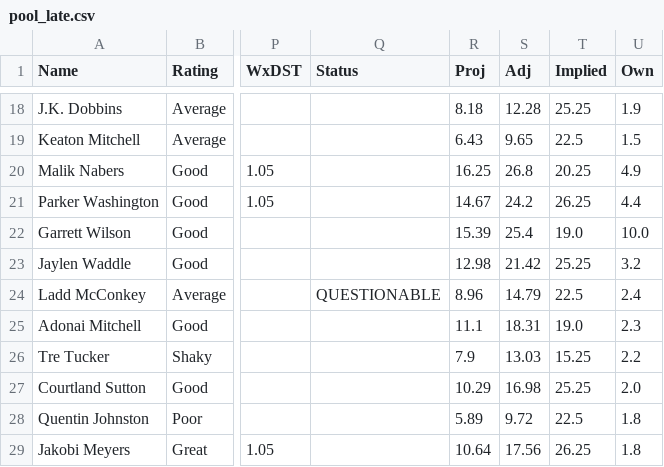
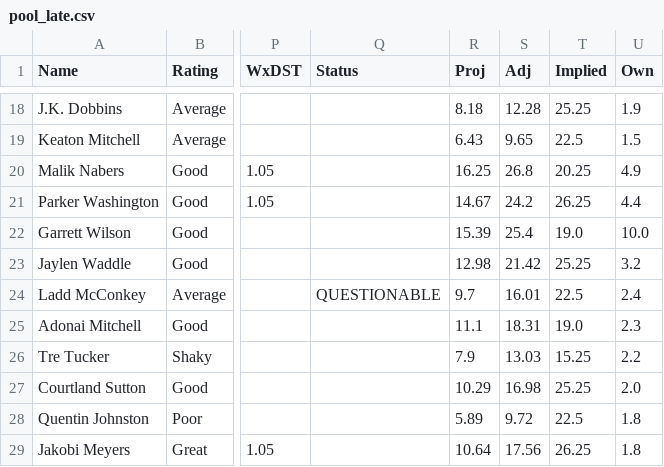
Before and after one commit to kendalleaddy8-ui/kendalleddy8.github.io, a CSV file: dfs/2026-wk11/pool_late.csv, drawn as a sheet; only a part is shown, gaps mark what is left out; the diff names each change by its address in the sheet, - before the commit and + after, or states it on an @@ line.

```diff
--- a/dfs/2026-wk11/pool_late.csv
+++ b/dfs/2026-wk11/pool_late.csv
-R24 (Proj): 8.96
+R24 (Proj): 9.7
-S24 (Adj): 14.79
+S24 (Adj): 16.01
```
Also changed, not shown: 3 other files.
